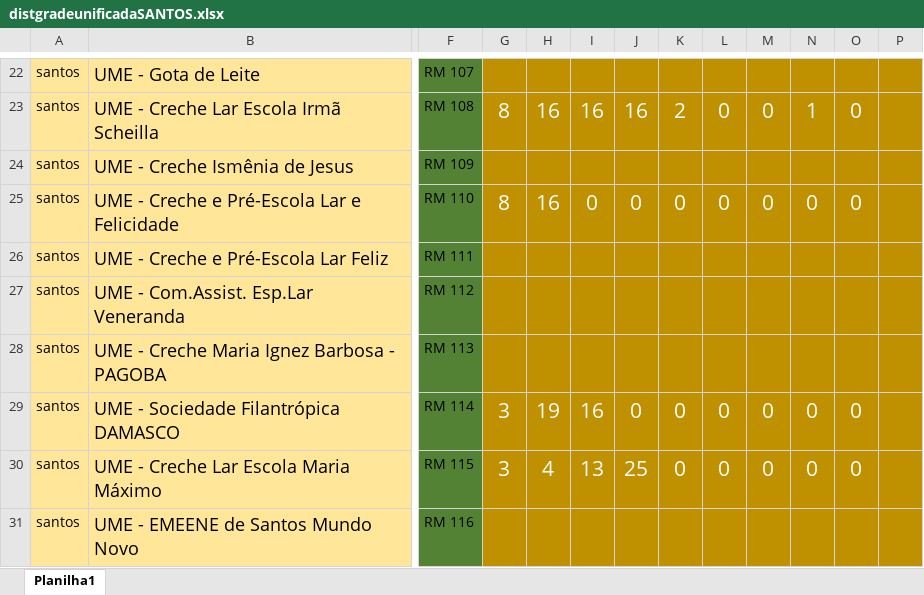
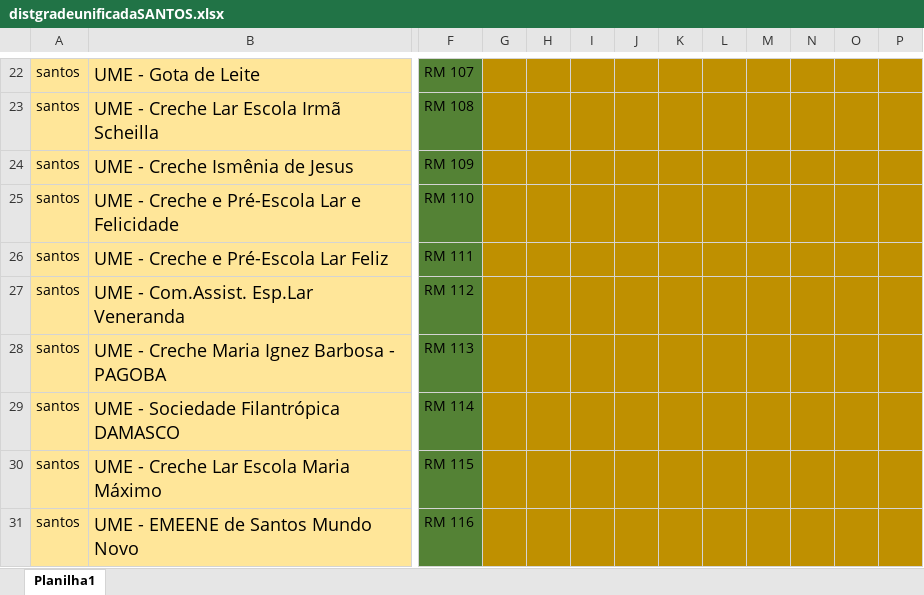
Before and after one commit to Alexandre1313/system_sys_back, an Excel workbook: core/utils/distgradeunificadaSANTOS.xlsx, sheet Planilha1, drawn as a sheet; only a part is shown, gaps mark what is left out; values as stored, in another font and other column widths than the file's, no borders; the diff covers the shown part only; the diff names each change by its address in the sheet, - before the commit and + after, or states it on an @@ line.

```diff
--- a/core/utils/distgradeunificadaSANTOS.xlsx (sheet Planilha1)
+++ b/core/utils/distgradeunificadaSANTOS.xlsx (sheet Planilha1)
-G23: 8
+G23: (empty)
-H23: 16
+H23: (empty)
-I23: 16
+I23: (empty)
-J23: 16
+J23: (empty)
-K23: 2
+K23: (empty)
-L23: 0
+L23: (empty)
-M23: 0
+M23: (empty)
-N23: 1
+N23: (empty)
-O23: 0
+O23: (empty)
-G25: 8
+G25: (empty)
-H25: 16
+H25: (empty)
-I25: 0
+I25: (empty)
-J25: 0
+J25: (empty)
-K25: 0
+K25: (empty)
-L25: 0
+L25: (empty)
-M25: 0
+M25: (empty)
-N25: 0
+N25: (empty)
-O25: 0
+O25: (empty)
-G29:G30: 3
+G29:G30: (empty)
-H29: 19
+H29: (empty)
-I29: 16
+I29: (empty)
-J29: 0
+J29: (empty)
-K29:K30: 0
+K29:K30: (empty)
-L29:L30: 0
+L29:L30: (empty)
-M29:M30: 0
+M29:M30: (empty)
-N29:N30: 0
+N29:N30: (empty)
-O29:O30: 0
+O29:O30: (empty)
-H30: 4
+H30: (empty)
-I30: 13
+I30: (empty)
-J30: 25
+J30: (empty)
```
Also changed, not shown: 290 edited cells elsewhere in this sheet, 1 other file.
